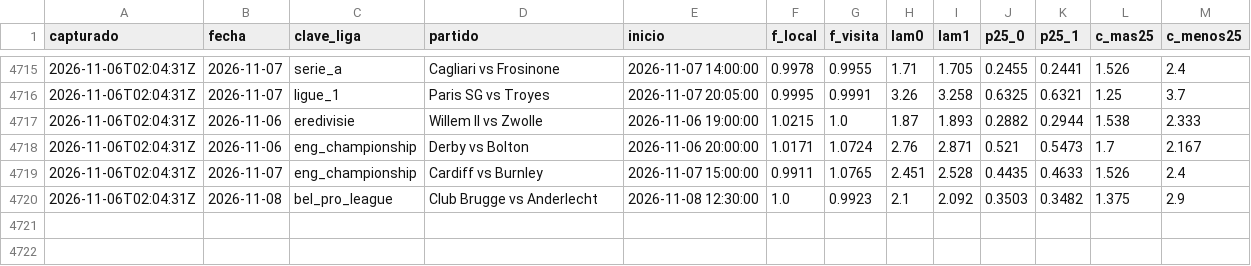
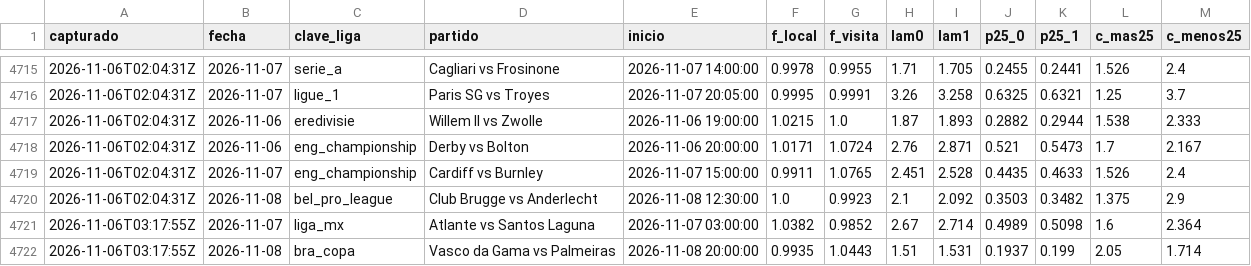
Before and after one commit to HectorMontiel/sharpicks, a CSV file: senal_bajas.csv, drawn as a sheet; only a part is shown, gaps mark what is left out; the diff names each change by its address in the sheet, - before the commit and + after, or states it on an @@ line.

```diff
--- a/senal_bajas.csv
+++ b/senal_bajas.csv
+row 4721: 2026-11-06T03:17:55Z | 2026-11-07 | liga_mx | Atlante vs Santos Laguna | 2026-11-07 03:00:00 | 1.0382 | 0.9852 | 2.67 | 2.714 | 0.4989 | 0.5098 | 1.6 | 2.364
+row 4722: 2026-11-06T03:17:55Z | 2026-11-08 | bra_copa | Vasco da Gama vs Palmeiras | 2026-11-08 20:00:00 | 0.9935 | 1.0443 | 1.51 | 1.531 | 0.1937 | 0.199 | 2.05 | 1.714
```
Also changed, not shown: analisis_seguimiento.csv, arriesgadas_seguimiento.csv, 22 other files.
